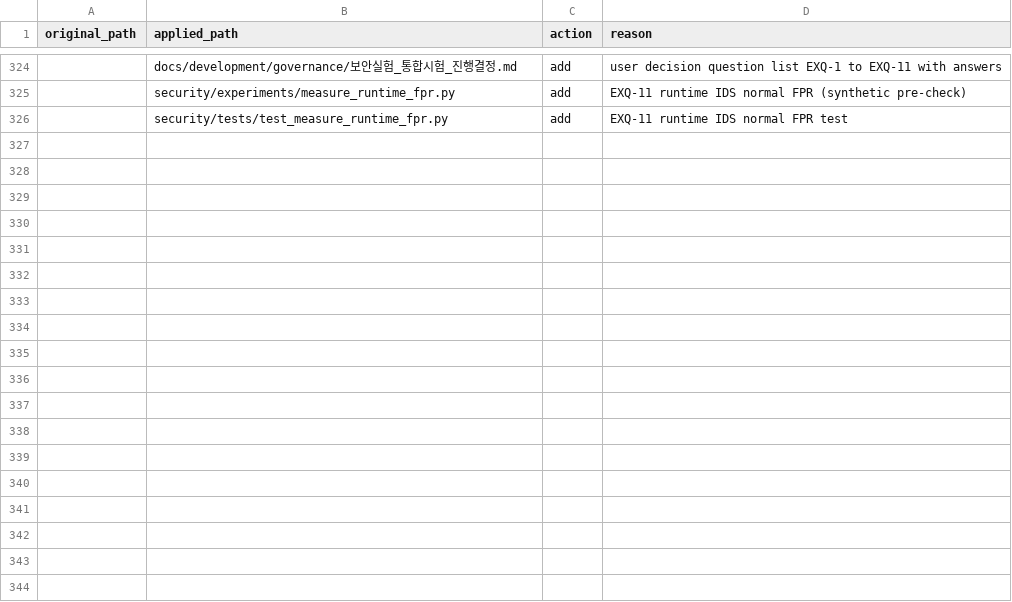
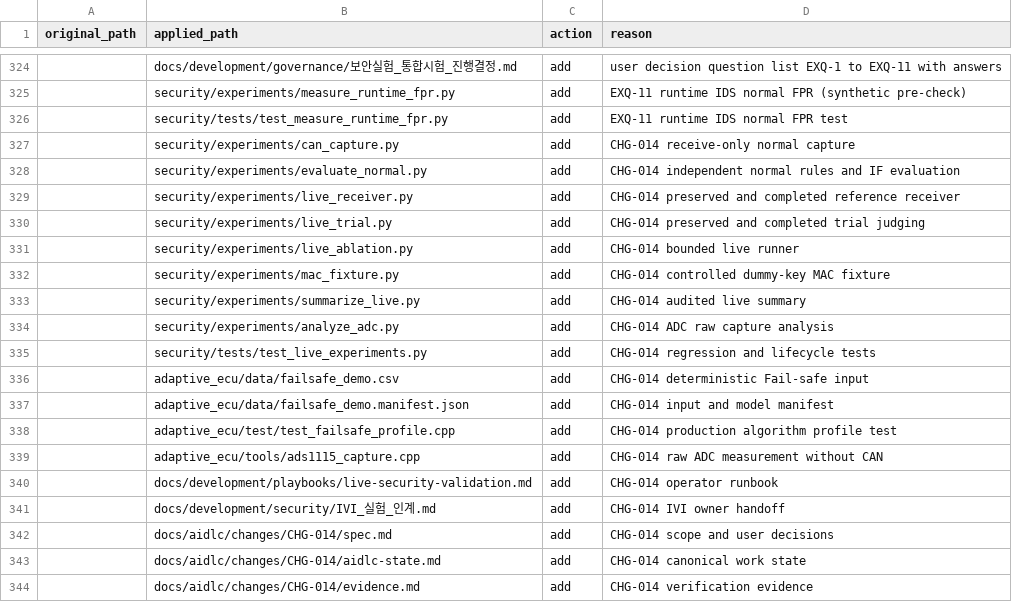
Before and after one commit to Solidvx/Capstone-proj, a CSV file: docs/aidlc/structure/path-map.csv, drawn as a sheet; only a part is shown, gaps mark what is left out; the diff names each change by its address in the sheet, - before the commit and + after, or states it on an @@ line.

Commit message:
feat(security): 실시간 보안 시험 도구와 실장비 인계 절차 추가

```diff
--- a/docs/aidlc/structure/path-map.csv
+++ b/docs/aidlc/structure/path-map.csv
+row 327:  | security/experiments/can_capture.py | add | CHG-014 receive-only normal capture
+row 328:  | security/experiments/evaluate_normal.py | add | CHG-014 independent normal rules and IF evaluation
+row 329:  | security/experiments/live_receiver.py | add | CHG-014 preserved and completed reference receiver
+row 330:  | security/experiments/live_trial.py | add | CHG-014 preserved and completed trial judging
+row 331:  | security/experiments/live_ablation.py | add | CHG-014 bounded live runner
+row 332:  | security/experiments/mac_fixture.py | add | CHG-014 controlled dummy-key MAC fixture
+row 333:  | security/experiments/summarize_live.py | add | CHG-014 audited live summary
+row 334:  | security/experiments/analyze_adc.py | add | CHG-014 ADC raw capture analysis
+row 335:  | security/tests/test_live_experiments.py | add | CHG-014 regression and lifecycle tests
+row 336:  | adaptive_ecu/data/failsafe_demo.csv | add | CHG-014 deterministic Fail-safe input
+row 337:  | adaptive_ecu/data/failsafe_demo.manifest.json | add | CHG-014 input and model manifest
+row 338:  | adaptive_ecu/test/test_failsafe_profile.cpp | add | CHG-014 production algorithm profile test
+row 339:  | adaptive_ecu/tools/ads1115_capture.cpp | add | CHG-014 raw ADC measurement without CAN
+row 340:  | docs/development/playbooks/live-security-validation.md | add | CHG-014 operator runbook
+row 341:  | docs/development/security/IVI_실험_인계.md | add | CHG-014 IVI owner handoff
+row 342:  | docs/aidlc/changes/CHG-014/spec.md | add | CHG-014 scope and user decisions
+row 343:  | docs/aidlc/changes/CHG-014/aidlc-state.md | add | CHG-014 canonical work state
+row 344:  | docs/aidlc/changes/CHG-014/evidence.md | add | CHG-014 verification evidence
```
Also changed, not shown: 27 other files.
